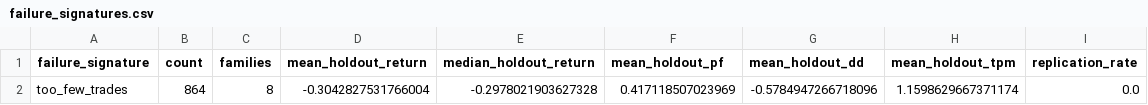
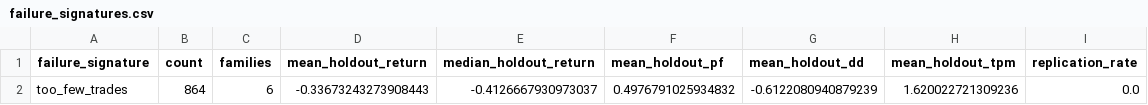
Before and after one commit to newbiezzzzz/leverage-system, a CSV file: research/results/failure_signatures.csv, drawn as a sheet.

```diff
--- a/research/results/failure_signatures.csv
+++ b/research/results/failure_signatures.csv
@@ -1,2 +1,2 @@
 failure_signature,count,families,mean_holdout_return,median_holdout_return,mean_holdout_pf,mean_holdout_dd,mean_holdout_tpm,replication_rate
-too_few_trades,864,8,-0.3042827531766004,-0.2978021903627328,0.417118507023969,-0.5784947266718096,1.1598629667371174,0.0
+too_few_trades,864,6,-0.33673243273908443,-0.4126667930973037,0.4976791025934832,-0.6122080940879239,1.620022721309236,0.0
```
Also changed, not shown: 20 other files.
